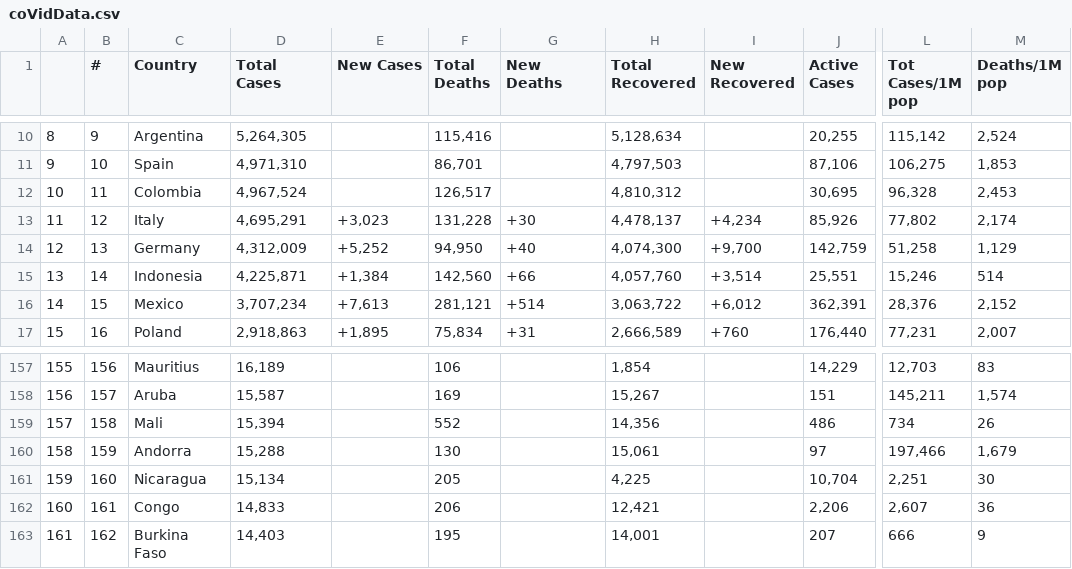
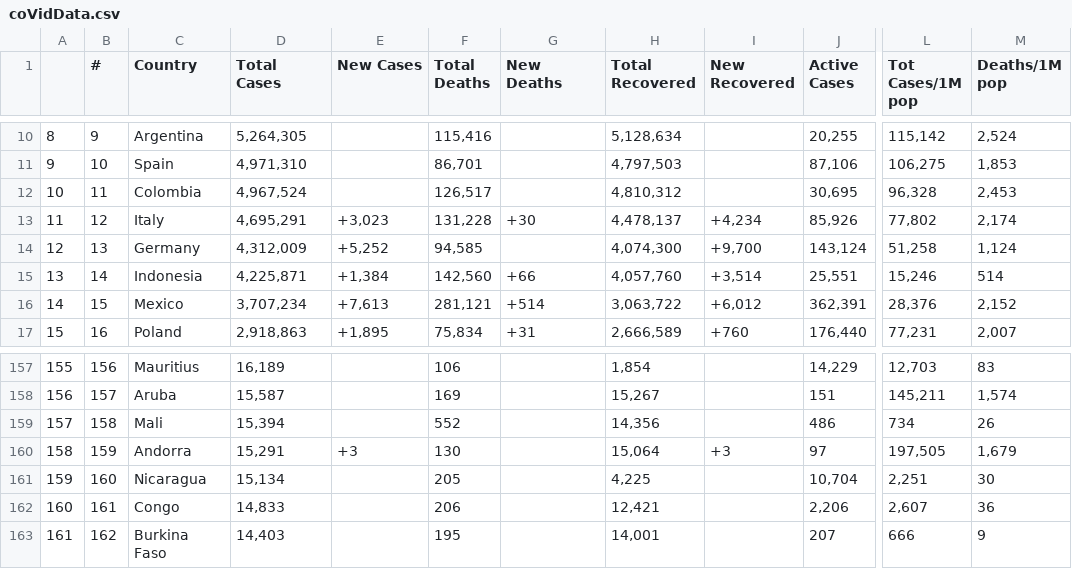
Before and after one commit to AirmanKolberg/CoVid-WorldOMeter-API, a CSV file: coVidData.csv, drawn as a sheet; only a part is shown, gaps mark what is left out; the diff covers the shown part only; the diff names each change by its address in the sheet, - before the commit and + after, or states it on an @@ line.

```diff
--- a/coVidData.csv
+++ b/coVidData.csv
-F14 (Total Deaths): 94,950
+F14 (Total Deaths): 94,585
-G14 (New Deaths): +40
+G14 (New Deaths): (empty)
-J14 (Active Cases): 142,759
+J14 (Active Cases): 143,124
-M14 (Deaths/1M pop): 1,129
+M14 (Deaths/1M pop): 1,124
-D160 (Total Cases): 15,288
+D160 (Total Cases): 15,291
-E160 (New Cases): (empty)
+E160 (New Cases): +3
-H160 (Total Recovered): 15,061
+H160 (Total Recovered): 15,064
-I160 (New Recovered): (empty)
+I160 (New Recovered): +3
-L160 (Tot Cases/1M pop): 197,466
+L160 (Tot Cases/1M pop): 197,505
```
Also changed, not shown: 40 edited cells elsewhere in this file.
